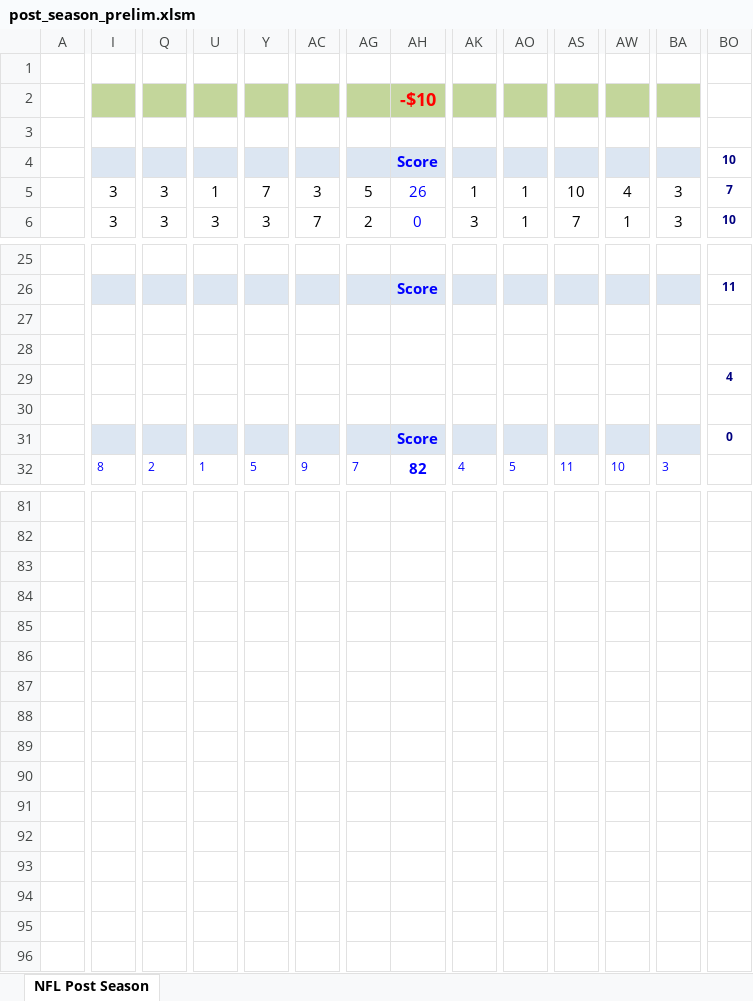
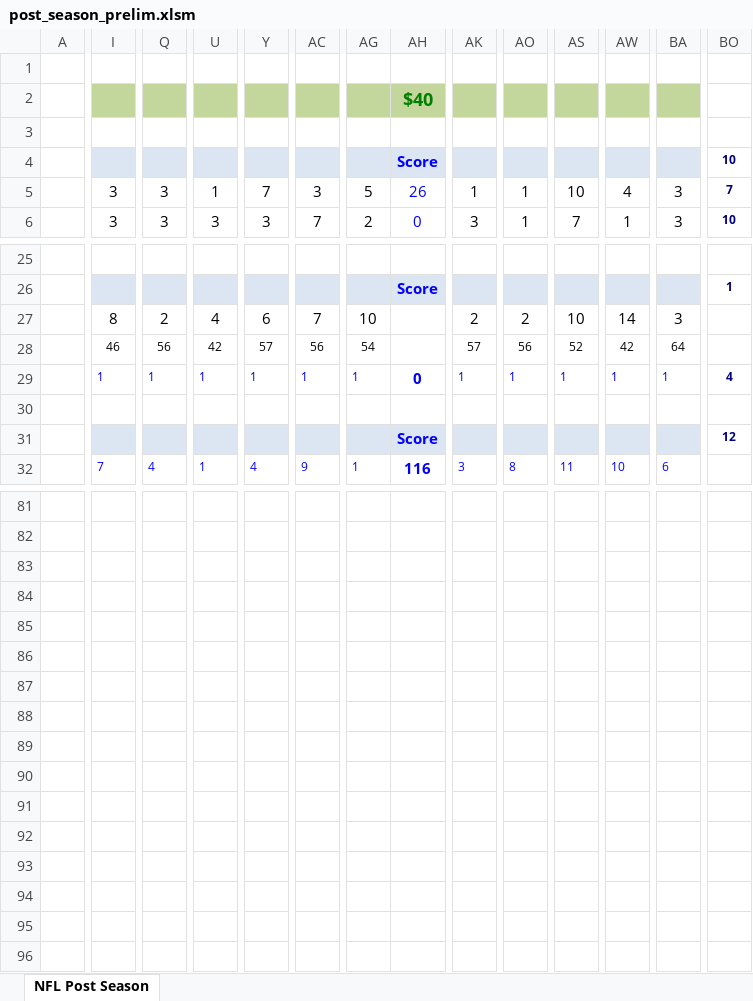
Before and after one commit to jlwebpages/fp, an Excel workbook: post_season_prelim.xlsm, sheet NFL Post Season, drawn as a sheet; only a part is shown, gaps mark what is left out; values as stored, in another font and other column widths than the file's, no borders; conditional formats not drawn; removed rows and columns are numbered as before the commit, all else as after; rows hold the shown columns only; the diff covers the shown part only; the diff names each change by its address in the sheet, - before the commit and + after, or states it on an @@ line.

Commit message:
2018 Post Season Week 4 Preliminary update.

```diff
--- a/post_season_prelim.xlsm (sheet NFL Post Season)
+++ b/post_season_prelim.xlsm (sheet NFL Post Season)
-AH2: -$10
+AH2: $40
-AH2 text colour: #FF0000
+AH2 text colour: #008000
-BO26: 11
+BO26: 1
-row 27: (empty)
+row 27:  | 8 | 2 | 4 | 6 | 7 | 10 |  | 2 | 2 | 10 | 14 | 3
-I28: (empty)
+I28: 46
-Q28: (empty)
+Q28: 56
-U28: (empty)
+U28: 42
-Y28: (empty)
+Y28: 57
-AC28: (empty)
+AC28: 56
-AG28: (empty)
+AG28: 54
-AK28: (empty)
+AK28: 57
-AO28: (empty)
+AO28: 56
-AS28: (empty)
+AS28: 52
-AW28: (empty)
+AW28: 42
-BA28: (empty)
+BA28: 64
-row 29:  |  |  |  |  |  |  |  |  |  |  |  |  | 4
+row 29:  | 1 | 1 | 1 | 1 | 1 | 1 | 0 | 1 | 1 | 1 | 1 | 1 | 4
-BO31: 0
+BO31: 12
-row 32:  | 8 | 2 | 1 | 5 | 9 | 7 | 82 | 4 | 5 | 11 | 10 | 3
+row 32:  | 7 | 4 | 1 | 4 | 9 | 1 | 116 | 3 | 8 | 11 | 10 | 6
-row 86: (empty)
-row 88: (empty)
+row 87: (empty)
+row 88: (empty)
-row 90: (empty)
+row 92: (empty)
```
Also changed, not shown: 9 added rows, 9 removed rows and 76 edited cells elsewhere in this sheet, formulas that keep their value, hidden cells, 3 other files.
